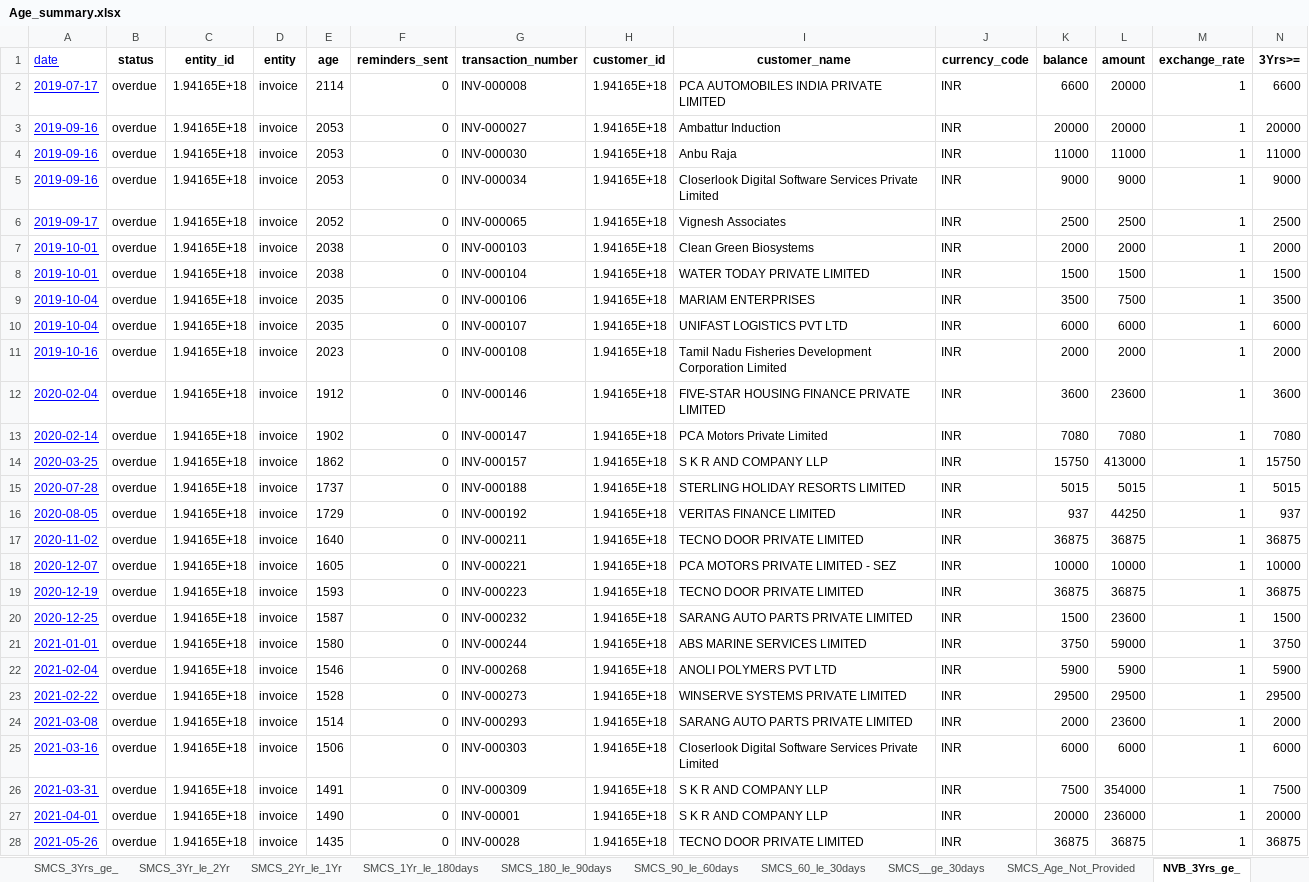
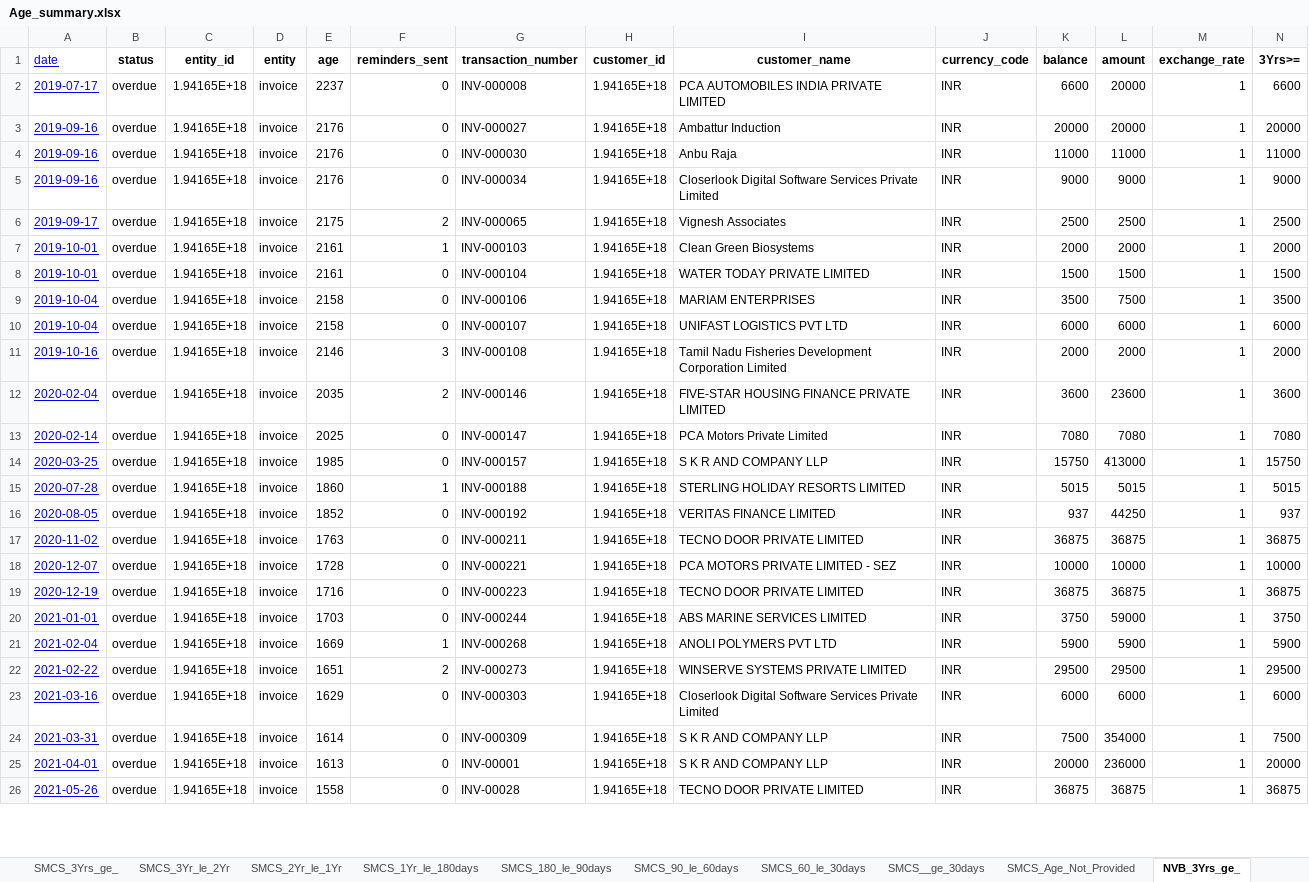
Before and after one commit to ProperoIQ/shreyas-automation-backend, an Excel workbook: output/Age_summary.xlsx, sheet NVB_3Yrs_ge_, drawn as a sheet; only a part is shown; values as stored, in another font and other column widths than the file's, no borders; removed rows and columns are numbered as before the commit, all else as after; rows hold the shown columns only; the diff covers the shown part only; the diff names each change by its address in the sheet, - before the commit and + after, or states it on an @@ line.

```diff
--- a/output/Age_summary.xlsx (sheet NVB_3Yrs_ge_)
+++ b/output/Age_summary.xlsx (sheet NVB_3Yrs_ge_)
-E2 (age): 2114
+E2 (age): 2237
-E3:E5 (age): 2053
+E3:E5 (age): 2176
-E6 (age): 2052
+E6 (age): 2175
-F6 (reminders_sent): 0
+F6 (reminders_sent): 2
-E7:E8 (age): 2038
+E7:E8 (age): 2161
-F7 (reminders_sent): 0
+F7 (reminders_sent): 1
-E9:E10 (age): 2035
+E9:E10 (age): 2158
-E11 (age): 2023
+E11 (age): 2146
-F11 (reminders_sent): 0
+F11 (reminders_sent): 3
-E12 (age): 1912
+E12 (age): 2035
-F12 (reminders_sent): 0
+F12 (reminders_sent): 2
-E13 (age): 1902
+E13 (age): 2025
-E14 (age): 1862
+E14 (age): 1985
-E15 (age): 1737
+E15 (age): 1860
-F15 (reminders_sent): 0
+F15 (reminders_sent): 1
-E16 (age): 1729
+E16 (age): 1852
-E17 (age): 1640
+E17 (age): 1763
-E18 (age): 1605
+E18 (age): 1728
-E19 (age): 1593
+E19 (age): 1716
-row 20: 2020-12-25 | overdue | 1.94165E+18 | invoice | 1587 | 0 | INV-000232 | 1.94165E+18 | SARANG AUTO PARTS PRIVATE LIMITED | INR | 1500 | 23600 | 1 | 1500
-E20 (age): 1580
+E20 (age): 1703
-E21 (age): 1546
+E21 (age): 1669
-F21 (reminders_sent): 0
+F21 (reminders_sent): 1
-E22 (age): 1528
+E22 (age): 1651
-F22 (reminders_sent): 0
+F22 (reminders_sent): 2
-row 24: 2021-03-08 | overdue | 1.94165E+18 | invoice | 1514 | 0 | INV-000293 | 1.94165E+18 | SARANG AUTO PARTS PRIVATE LIMITED | INR | 2000 | 23600 | 1 | 2000
-E23 (age): 1506
+E23 (age): 1629
-E24 (age): 1491
+E24 (age): 1614
-E25 (age): 1490
+E25 (age): 1613
-E26 (age): 1435
+E26 (age): 1558
```
Also changed, not shown: 24 added rows and 15 edited cells elsewhere in this sheet, sheet SMCS_2Yr_le_1Yr, sheet SMCS_1Yr_le_180days, sheet SMCS_180_le_90days, sheet SMCS_3Yr_le_2Yr, sheet NVB_3Yr_le_2Yr, sheet SMCS_60_le_30days, 11 more sheets, other sheet tabs, output/Final.xlsx, output/NVB_Age_Range_Columns.xlsx, 20 other files.
